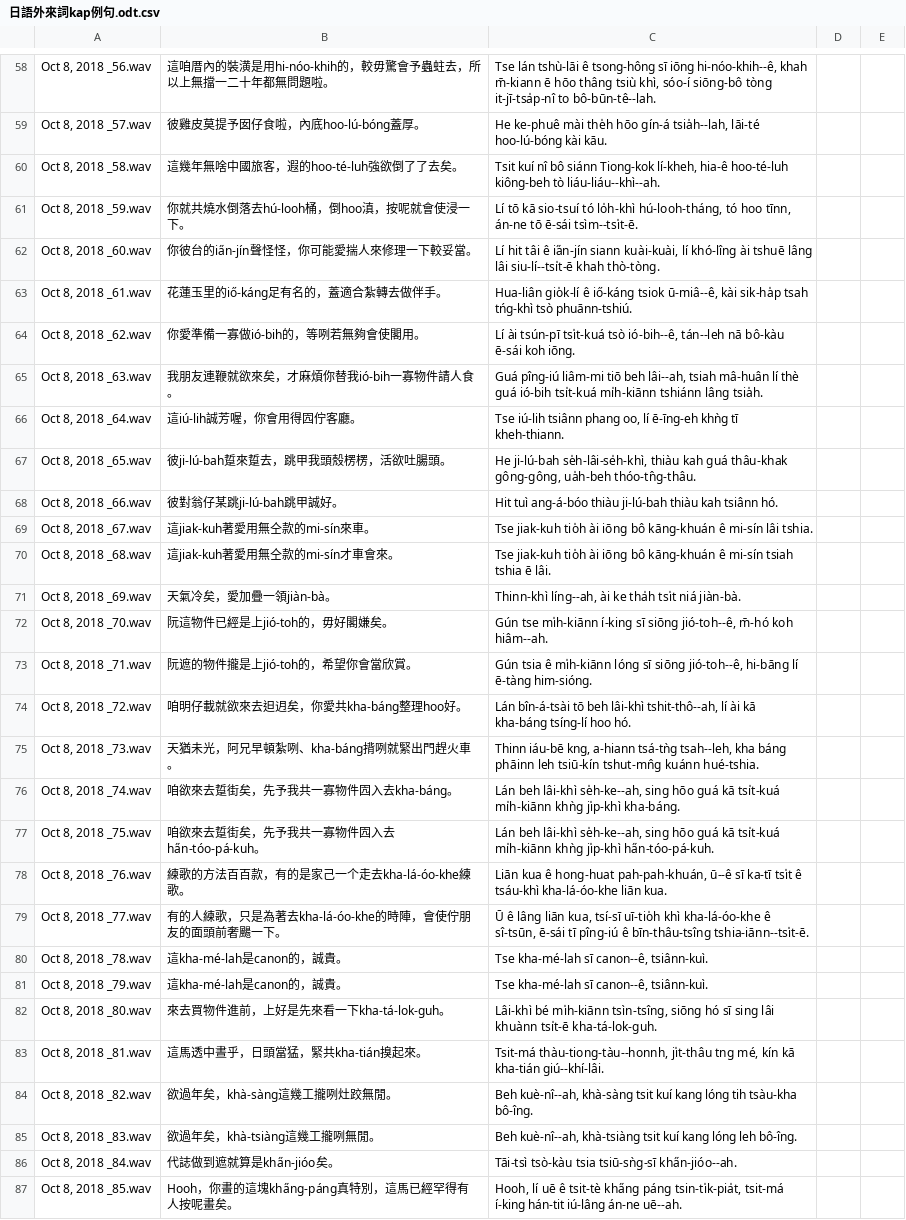
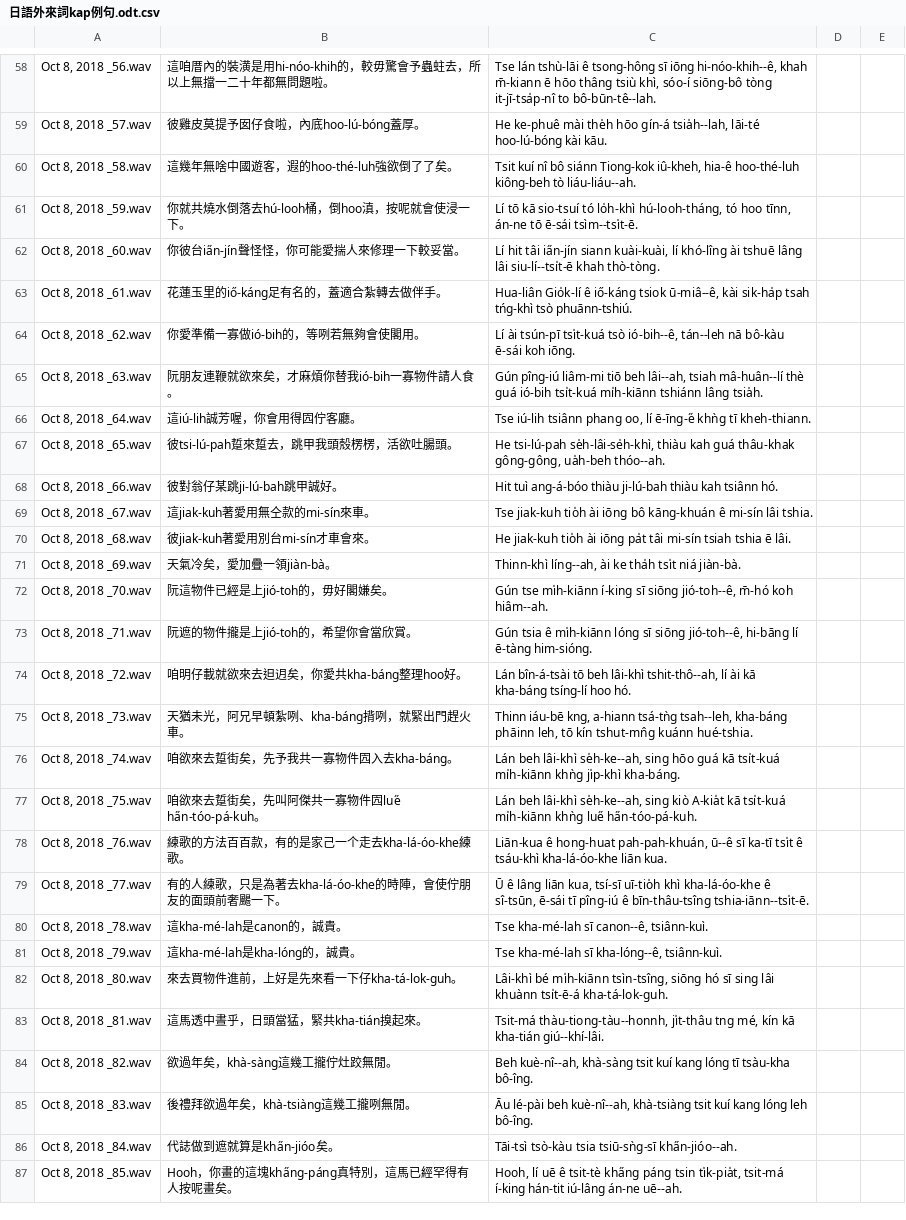
Before and after one commit to i3thuan5/SuiSiann-KauTui, a CSV file: csv/日語外來詞kap例句.odt.csv, drawn as a sheet; only a part is shown, gaps mark what is left out; the diff covers the shown part only; the diff names each change by its address in the sheet, - before the commit and + after, or states it on an @@ line.

```diff
--- a/csv/日語外來詞kap例句.odt.csv
+++ b/csv/日語外來詞kap例句.odt.csv
-B60: 這幾年無啥中國旅客，遐的hoo-té-luh強欲倒了了去矣。
+B60: 這幾年無啥中國遊客，遐的hoo-thé-luh強欲倒了了矣。
-C60: …siánn Tiong-kok lí-kheh, hia-ê hoo-té-luh kiông-beh tò liáu-liáu--khì--ah.
+C60: …siánn Tiong-kok iû-kheh, hia-ê hoo-thé-luh kiông-beh tò liáu-liáu--ah.
-B62: 你彼台的ia̋n-jín聲怪怪，你可能愛揣人來修理一下較妥當。
+B62: 你彼台ia̋n-jín聲怪怪，你可能愛揣人來修理一下較妥當。
-C62: …hit tâi ê ia̋n-jín siann…
+C62: …hit tâi ia̋n-jín siann…
-C63: Hua-liân gio̍k-lí ê iő-káng…
+C63: Hua-liân Gio̍k-lí ê iő-káng…
-B65: 我朋友連鞭就欲來矣，才麻煩你替我ió-bih一寡物件請人食。
+B65: 阮朋友連鞭就欲來矣，才麻煩你替我ió-bih一寡物件請人食。
-C65: Guá pîng-iú liâm-mi tiō beh lâi--ah, tsiah mâ-huân lí thè guá…
+C65: Gún pîng-iú liâm-mi tiō beh lâi--ah, tsiah mâ-huân--lí thè guá…
-C66: …oo, lí ē-īng-eh khǹg tī…
+C66: …oo, lí ē-īng-e̋ khǹg tī…
-B67: 彼ji-lú-bah踅來踅去，跳甲我頭殼楞楞，活欲吐腸頭。
+B67: 彼tsi-lú-pah踅來踅去，跳甲我頭殼楞楞，活欲吐腸頭。
-C67: He ji-lú-bah se̍h-lâi-se̍h-khì, thiàu kah guá thâu-khak gông-gông, ua̍h-beh thóo-tn̂g-thâu.
+C67: He tsi-lú-pah se̍h-lâi-se̍h-khì, thiàu kah guá thâu-khak gông-gông, ua̍h-beh thóo--ah.
-B70: 這jiak-kuh著愛用無仝款的mi-sín才車會來。
+B70: 彼jiak-kuh著愛用別台mi-sín才車會來。
-C70: Tse jiak-kuh tio̍h ài iōng bô kāng-khuán ê mi-sín tsiah…
+C70: He jiak-kuh tio̍h ài iōng pa̍t tâi mi-sín tsiah…
-B75: 天猶未光，阿兄早頓紮咧、kha-báng揹咧就緊出門趕火車。
+B75: 天猶未光，阿兄早頓紮咧、kha-báng揹咧，就緊出門趕火車。
-C75: …tsá-tǹg tsah--leh, kha báng phāinn leh tsiū-kín tshut-mn̂g kuánn…
+C75: …tsá-tǹg tsah--leh, kha-báng phāinn leh, tō kín tshut-mn̂g kuánn…
-B77: 咱欲來去踅街矣，先予我共一寡物件囥入去ha̋n-tóo-pá-kuh。
+B77: 咱欲來去踅街矣，先叫阿傑共一寡物件囥lue̋ ha̋n-tóo-pá-kuh。
-C77: …se̍h-ke--ah, sing hōo guá kā tsi̍t-kuá mi̍h-kiānn khǹg ji̍p-khì ha̋n-tóo-pá-kuh.
+C77: …se̍h-ke--ah, sing kiò A-kia̍t kā tsi̍t-kuá mi̍h-kiānn khǹg lue̋ ha̋n-tóo-pá-kuh.
-C78: Liān kua ê hong-huat…
+C78: Liān-kua ê hong-huat…
-B81: 這kha-mé-lah是canon的，誠貴。
+B81: 這kha-mé-lah是kha-lóng的，誠貴。
-C81: Tse kha-mé-lah sī canon--ê, tsiânn-kuì.
+C81: Tse kha-mé-lah sī kha-lóng--ê, tsiânn-kuì.
-B82: 來去買物件進前，上好是先來看一下kha-tá-lok-guh。
+B82: 來去買物件進前，上好是先來看一下仔kha-tá-lok-guh。
-C82: …lâi khuànn tsi̍t-ē kha-tá-lok-guh.
+C82: …lâi khuànn tsi̍t-ē-á kha-tá-lok-guh.
-B84: 欲過年矣，khà-sàng這幾工攏咧灶跤無閒。
+B84: 欲過年矣，khà-sàng這幾工攏佇灶跤無閒。
-C84: …kang lóng tih tsàu-kha bô-îng.
+C84: …kang lóng tī tsàu-kha bô-îng.
-B85: 欲過年矣，khà-tsiàng這幾工攏咧無閒。
+B85: 後禮拜欲過年矣，khà-tsiàng這幾工攏咧無閒。
-C85: Beh kuè-nî--ah, khà-tsiàng…
+C85: Āu lé-pài beh kuè-nî--ah, khà-tsiàng…
-C87: …kha̋ng páng tsin-ti̍k-pia̍t, tsit-má í-king…
+C87: …kha̋ng páng tsin ti̍k-pia̍t, tsit-má í-king…
```
Also changed, not shown: 143 edited cells elsewhere in this file.
